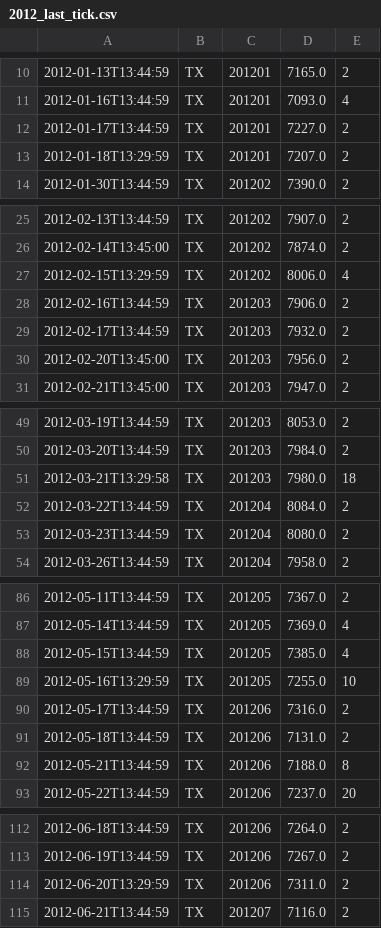
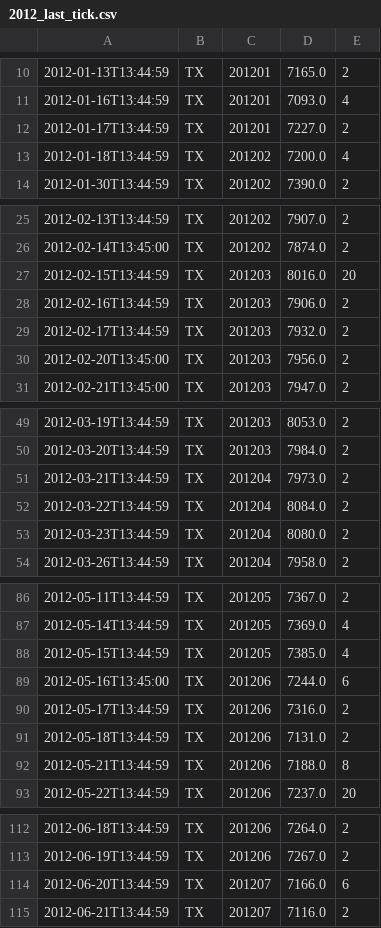
Before and after one commit to huayueh/TickTrader, a CSV file: example/src/main/resources/2012_last_tick.csv, drawn as a sheet; only a part is shown, gaps mark what is left out; the diff covers the shown part only.

```diff
--- a/example/src/main/resources/2012_last_tick.csv
+++ b/example/src/main/resources/2012_last_tick.csv
@@ -12,3 +12,3 @@
 2012-01-17T13:44:59,TX,201201,7227.0,2
-2012-01-18T13:29:59,TX,201201,7207.0,2
+2012-01-18T13:44:59,TX,201202,7200.0,4
 2012-01-30T13:44:59,TX,201202,7390.0,2
@@ -26,3 +26,3 @@
 2012-02-14T13:45:00,TX,201202,7874.0,2
-2012-02-15T13:29:59,TX,201202,8006.0,4
+2012-02-15T13:44:59,TX,201203,8016.0,20
 2012-02-16T13:44:59,TX,201203,7906.0,2
@@ -50,3 +50,3 @@
 2012-03-20T13:44:59,TX,201203,7984.0,2
-2012-03-21T13:29:58,TX,201203,7980.0,18
+2012-03-21T13:44:59,TX,201204,7973.0,2
 2012-03-22T13:44:59,TX,201204,8084.0,2
@@ -88,3 +88,3 @@
 2012-05-15T13:44:59,TX,201205,7385.0,4
-2012-05-16T13:29:59,TX,201205,7255.0,10
+2012-05-16T13:45:00,TX,201206,7244.0,6
 2012-05-17T13:44:59,TX,201206,7316.0,2
@@ -113,3 +113,3 @@
 2012-06-19T13:44:59,TX,201206,7267.0,2
-2012-06-20T13:29:59,TX,201206,7311.0,2
+2012-06-20T13:44:59,TX,201207,7166.0,6
 2012-06-21T13:44:59,TX,201207,7116.0,2
```
Also changed, not shown: 3 added rows, 3 removed rows and 12 edited cells elsewhere in this file, example/src/main/resources/2009_open_tick.csv, example/src/main/resources/2011_last_tick.csv, 9 other files.
